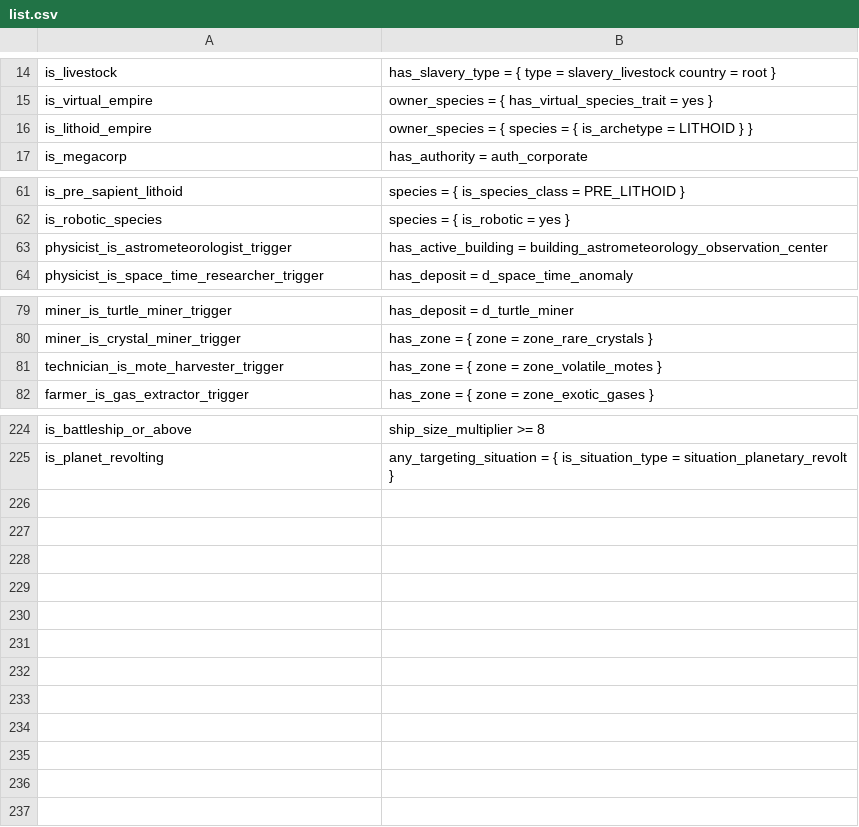
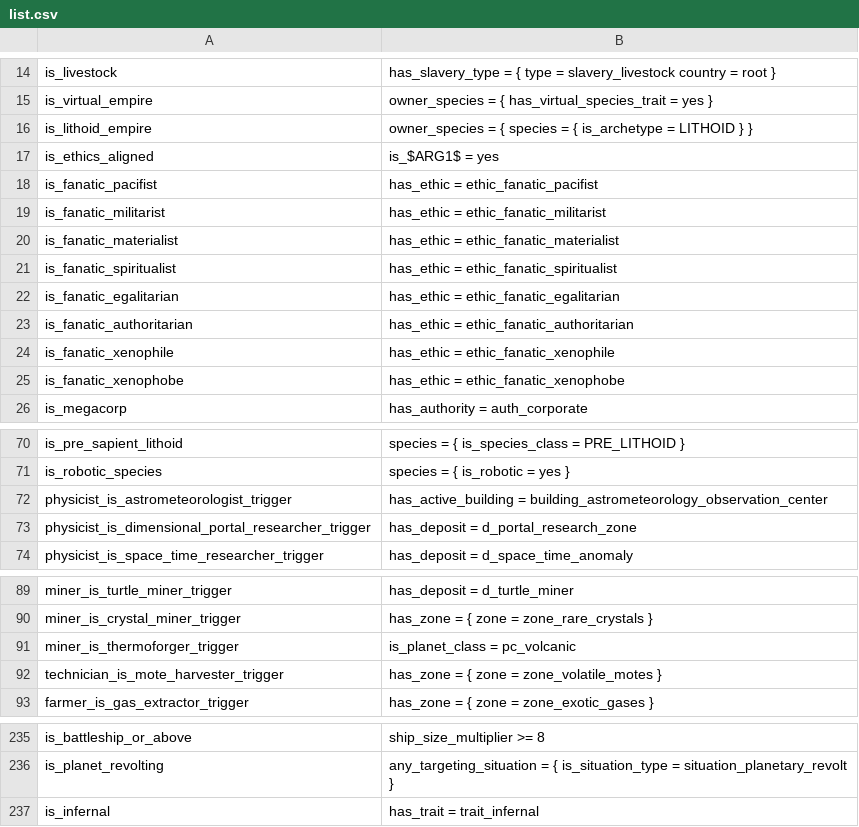
Before and after one commit to Diadormu/expand_one_line_scripted_triggers, a CSV file: list.csv, drawn as a sheet; only a part is shown, gaps mark what is left out.

Commit message:
update for 4.2.4

```diff
--- a/list.csv
+++ b/list.csv
@@ -16,2 +16,11 @@
 "is_lithoid_empire","owner_species = { species = { is_archetype = LITHOID } }"
+"is_ethics_aligned","is_$ARG1$ = yes"
+"is_fanatic_pacifist","has_ethic = ethic_fanatic_pacifist"
+"is_fanatic_militarist","has_ethic = ethic_fanatic_militarist"
+"is_fanatic_materialist","has_ethic = ethic_fanatic_materialist"
+"is_fanatic_spiritualist","has_ethic = ethic_fanatic_spiritualist"
+"is_fanatic_egalitarian","has_ethic = ethic_fanatic_egalitarian"
+"is_fanatic_authoritarian","has_ethic = ethic_fanatic_authoritarian"
+"is_fanatic_xenophile","has_ethic = ethic_fanatic_xenophile"
+"is_fanatic_xenophobe","has_ethic = ethic_fanatic_xenophobe"
 "is_megacorp","has_authority = auth_corporate"
@@ -63,2 +72,3 @@
 "physicist_is_astrometeorologist_trigger","has_active_building = building_astrometeorology_observation_center"
+"physicist_is_dimensional_portal_researcher_trigger","has_deposit = d_portal_research_zone"
 "physicist_is_space_time_researcher_trigger","has_deposit = d_space_time_anomaly"
@@ -80,2 +90,3 @@
 "miner_is_crystal_miner_trigger","has_zone = { zone = zone_rare_crystals }"
+"miner_is_thermoforger_trigger","is_planet_class = pc_volcanic"
 "technician_is_mote_harvester_trigger","has_zone = { zone = zone_volatile_motes }"
@@ -225 +236,2 @@
 "is_planet_revolting","any_targeting_situation = { is_situation_type = situation_planetary_revolt }"
+"is_infernal","has_trait = trait_infernal"
```
